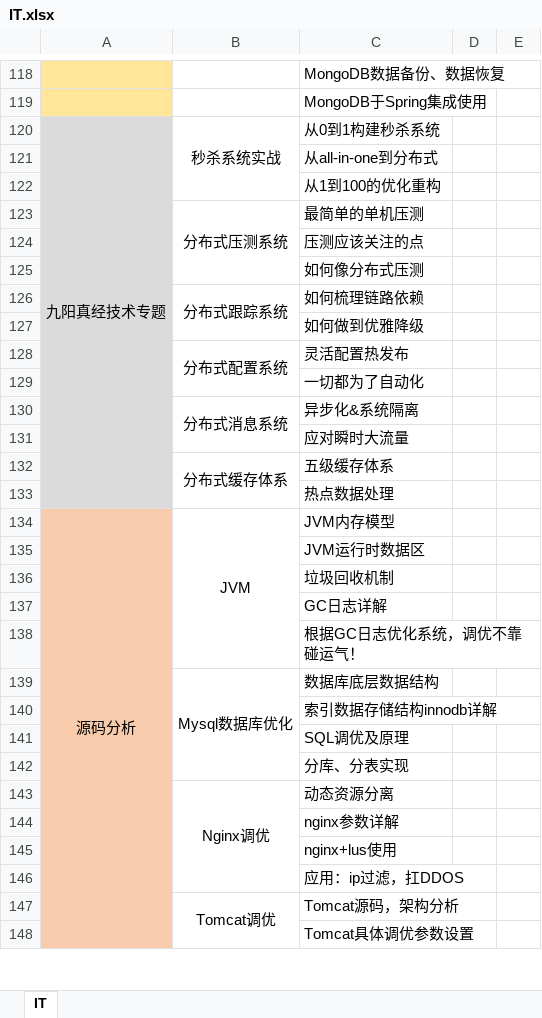
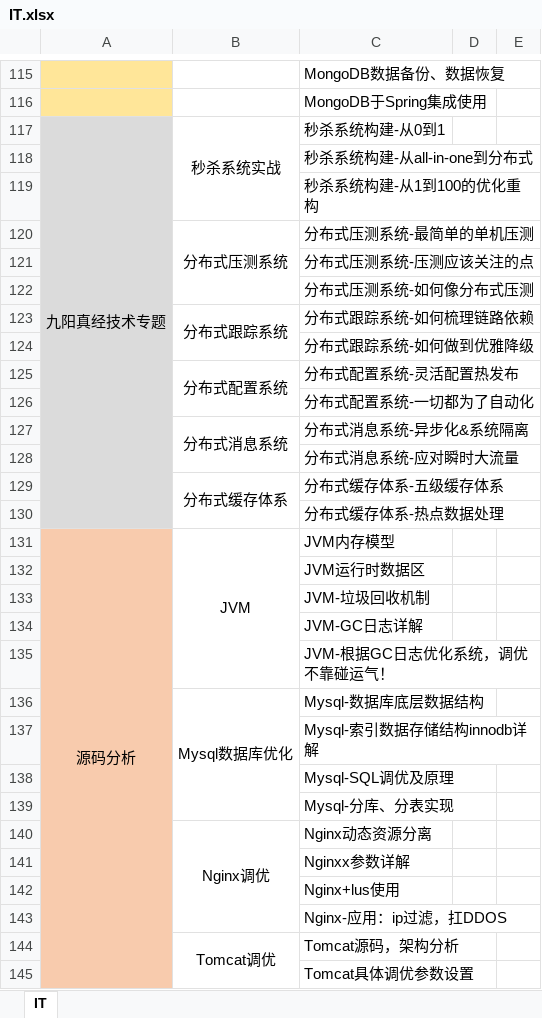
Before and after one commit to sangbiaoli/IT, an Excel workbook: IT.xlsx, sheet IT, drawn as a sheet; only a part is shown, gaps mark what is left out; values as stored, in another font and other column widths than the file's, no borders; charts and pictures not drawn; addresses are those after the commit; the diff covers the shown part only; the diff names each change by its address in the sheet, - before the commit and + after, or states it on an @@ line.

```diff
--- a/IT.xlsx (sheet IT)
+++ b/IT.xlsx (sheet IT)
-C117: 从0到1构建秒杀系统
+C117: 秒杀系统构建-从0到1
-C118: 从all-in-one到分布式
+C118: 秒杀系统构建-从all-in-one到分布式
-C119: 从1到100的优化重构
+C119: 秒杀系统构建-从1到100的优化重构
-C120: 最简单的单机压测
+C120: 分布式压测系统-最简单的单机压测
-C121: 压测应该关注的点
+C121: 分布式压测系统-压测应该关注的点
-C122: 如何像分布式压测
+C122: 分布式压测系统-如何像分布式压测
-C123: 如何梳理链路依赖
+C123: 分布式跟踪系统-如何梳理链路依赖
-C124: 如何做到优雅降级
+C124: 分布式跟踪系统-如何做到优雅降级
-C125: 灵活配置热发布
+C125: 分布式配置系统-灵活配置热发布
-C126: 一切都为了自动化
+C126: 分布式配置系统-一切都为了自动化
-C127: 异步化&系统隔离
+C127: 分布式消息系统-异步化&系统隔离
-C128: 应对瞬时大流量
+C128: 分布式消息系统-应对瞬时大流量
-C129: 五级缓存体系
+C129: 分布式缓存体系-五级缓存体系
-C130: 热点数据处理
+C130: 分布式缓存体系-热点数据处理
-C133: 垃圾回收机制
+C133: JVM-垃圾回收机制
-C134: GC日志详解
+C134: JVM-GC日志详解
-C135: 根据GC日志优化系统，调优不靠碰运气！
+C135: JVM-根据GC日志优化系统，调优不靠碰运气！
-C136: 数据库底层数据结构
+C136: Mysql-数据库底层数据结构
-C137: 索引数据存储结构innodb详解
+C137: Mysql-索引数据存储结构innodb详解
-C138: SQL调优及原理
+C138: Mysql-SQL调优及原理
-C139: 分库、分表实现
+C139: Mysql-分库、分表实现
-C140: 动态资源分离
+C140: Nginx动态资源分离
-C141: nginx参数详解
+C141: Nginxx参数详解
-C142: nginx+lus使用
+C142: Nginx+lus使用
-C143: 应用：ip过滤，扛DDOS
+C143: Nginx-应用：ip过滤，扛DDOS
```
Also changed, not shown: 3 removed rows, 45 edited cells, cell formats and merged cells elsewhere in this sheet, charts or pictures, 3 other files.
